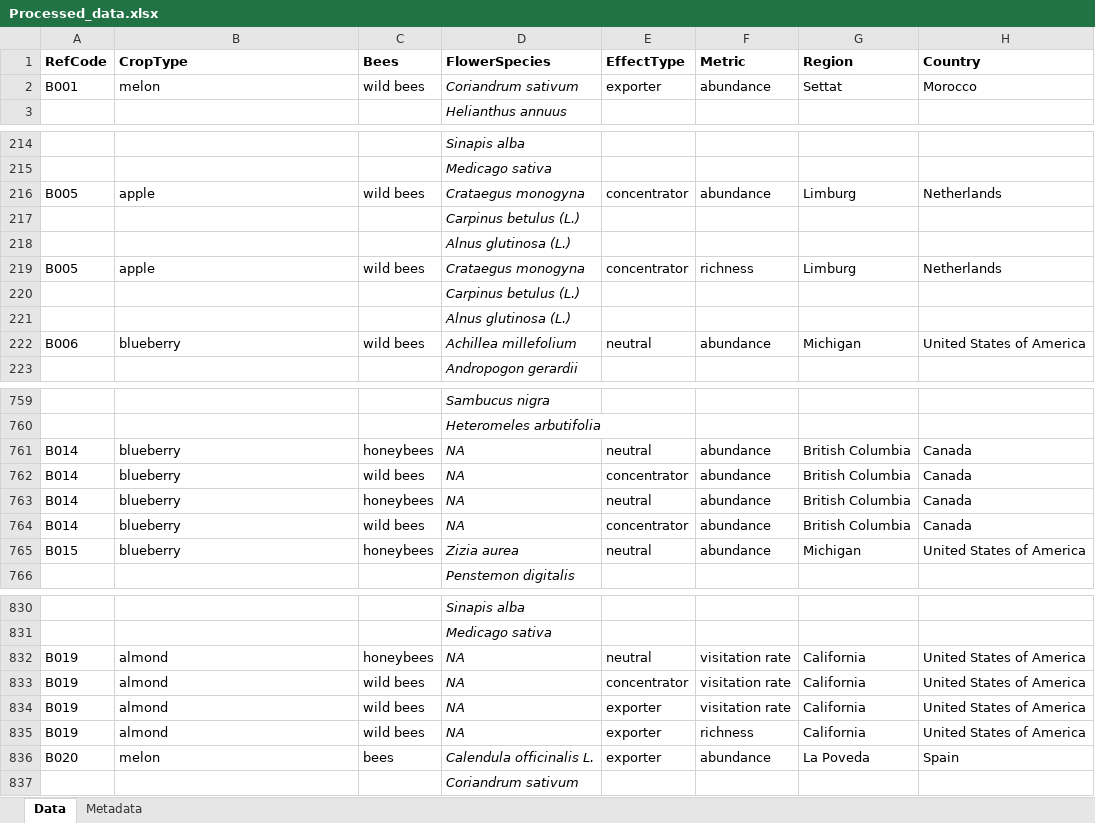
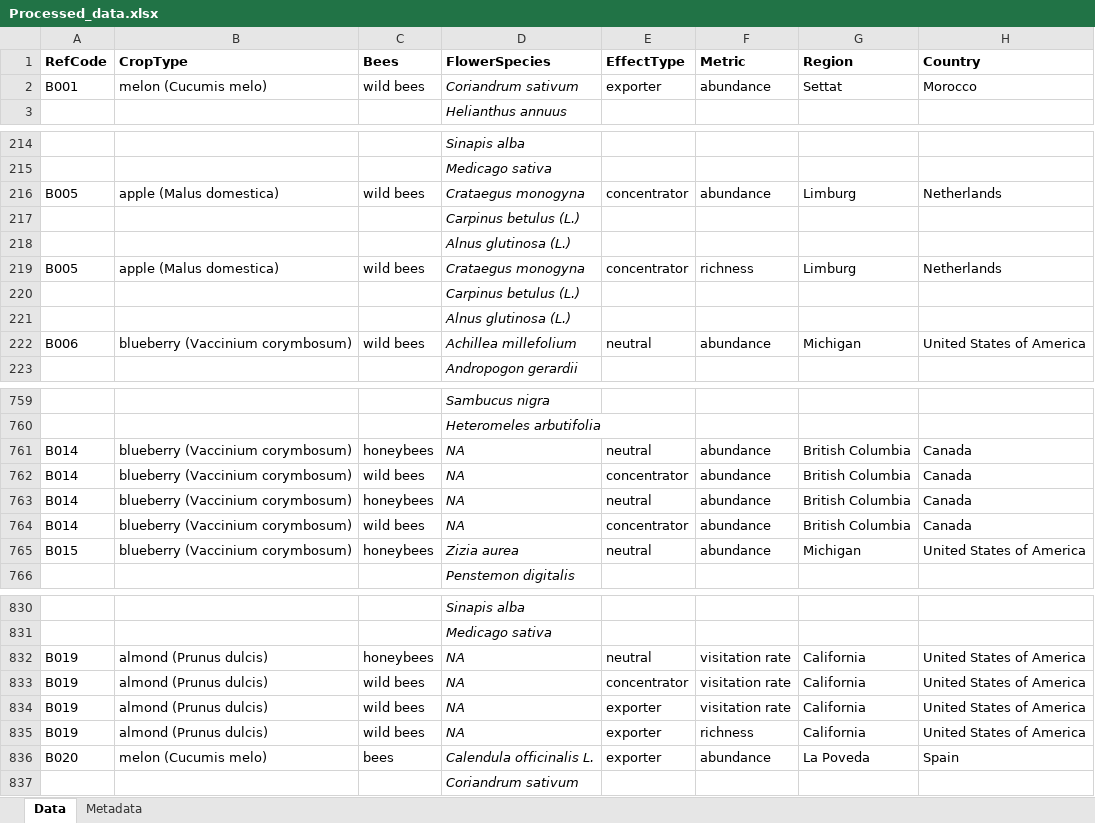
Before and after one commit to CKita/BeeFlow, an Excel workbook: Processed_data.xlsx, sheet Data, drawn as a sheet; only a part is shown, gaps mark what is left out; values as stored, in another font and other column widths than the file's, no borders; the diff covers the shown part only; the diff names each change by its address in the sheet, - before the commit and + after, or states it on an @@ line.

Commit message:
Update Processed_data.xlsx

```diff
--- a/Processed_data.xlsx (sheet Data)
+++ b/Processed_data.xlsx (sheet Data)
-B2 (CropType): melon
+B2 (CropType): melon (Cucumis melo)
-B216 (CropType): apple
+B216 (CropType): apple (Malus domestica)
-B219 (CropType): apple
+B219 (CropType): apple (Malus domestica)
-B222 (CropType): blueberry
+B222 (CropType): blueberry (Vaccinium corymbosum)
-B761:B765 (CropType): blueberry
+B761:B765 (CropType): blueberry (Vaccinium corymbosum)
-B832:B835 (CropType): almond
+B832:B835 (CropType): almond (Prunus dulcis)
-B836 (CropType): melon
+B836 (CropType): melon (Cucumis melo)
```
Also changed, not shown: 61 edited cells elsewhere in this sheet.
